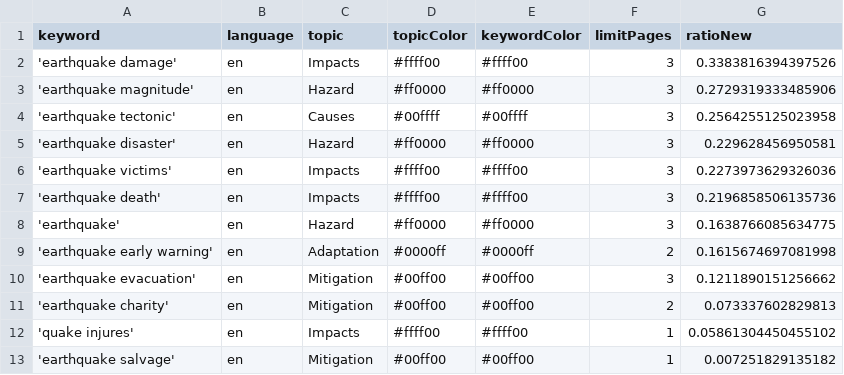
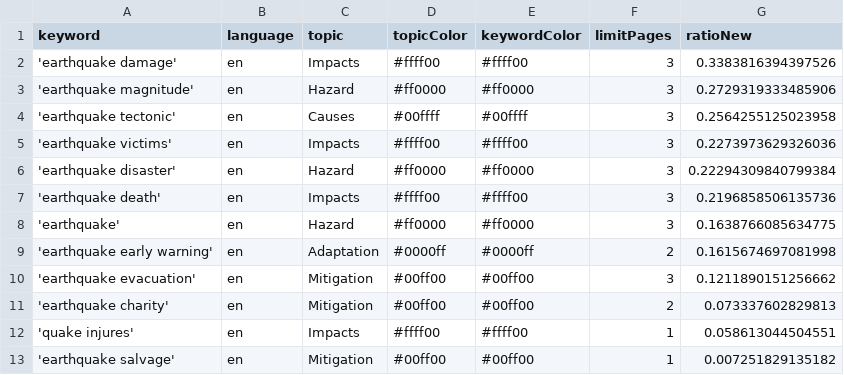
Before and after one commit to tg-news/EarthquakeIsComing, a CSV file: keywords.csv, drawn as a sheet.

```diff
--- a/keywords.csv
+++ b/keywords.csv
@@ -4,4 +4,4 @@ keyword,language,topic,topicColor,keywordColor,limitPages,ratioNew
 'earthquake tectonic',en,Causes,#00ffff,#00ffff,3,0.2564255125023958
-'earthquake disaster',en,Hazard,#ff0000,#ff0000,3,0.229628456950581
 'earthquake victims',en,Impacts,#ffff00,#ffff00,3,0.2273973629326036
+'earthquake disaster',en,Hazard,#ff0000,#ff0000,3,0.22294309840799384
 'earthquake death',en,Impacts,#ffff00,#ffff00,3,0.2196858506135736
@@ -11,3 +11,3 @@ keyword,language,topic,topicColor,keywordColor,limitPages,ratioNew
 'earthquake charity',en,Mitigation,#00ff00,#00ff00,2,0.073337602829813
-'quake injures',en,Impacts,#ffff00,#ffff00,1,0.05861304450455102
+'quake injures',en,Impacts,#ffff00,#ffff00,1,0.058613044504551
 'earthquake salvage',en,Mitigation,#00ff00,#00ff00,1,0.007251829135182
```
Also changed, not shown: csv/news_2026_07.csv, csv/news_2026_08.csv, 1 other file.
